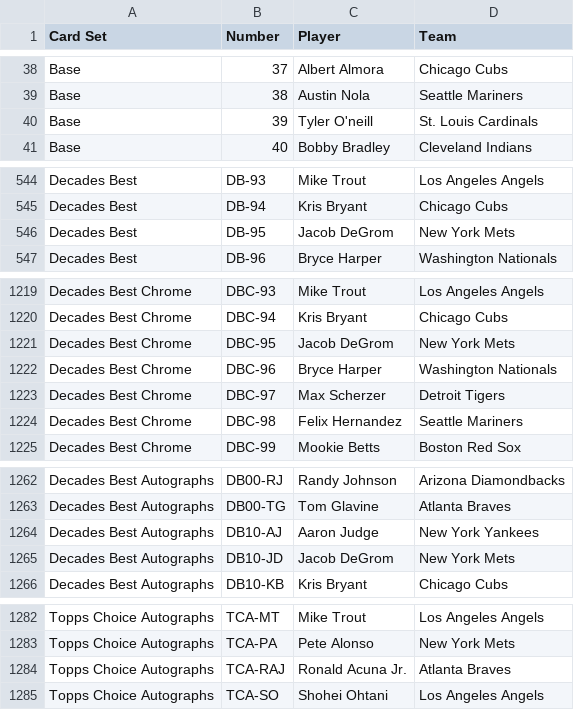
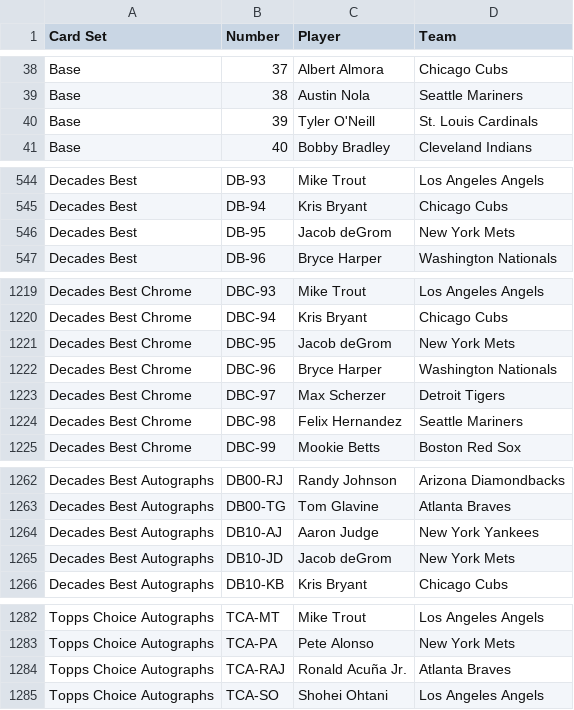
Before and after one commit to starstockmarket/card-checklists, a CSV file: 2020/baseball/ToppsSeries1.csv, drawn as a sheet; only a part is shown, gaps mark what is left out; the diff covers the shown part only.

Commit message:
fix names

```diff
--- a/2020/baseball/ToppsSeries1.csv
+++ b/2020/baseball/ToppsSeries1.csv
@@ -39,3 +39,3 @@ Base,37,Albert Almora,Chicago Cubs
 Base,38,Austin Nola,Seattle Mariners
-Base,39,Tyler O'neill,St. Louis Cardinals
+Base,39,Tyler O'Neill,St. Louis Cardinals
 Base,40,Bobby Bradley,Cleveland Indians
@@ -545,3 +545,3 @@ Decades Best,DB-93,Mike Trout,Los Angeles Angels
 Decades Best,DB-94,Kris Bryant,Chicago Cubs
-Decades Best,DB-95,Jacob DeGrom,New York Mets
+Decades Best,DB-95,Jacob deGrom,New York Mets
 Decades Best,DB-96,Bryce Harper,Washington Nationals
@@ -1220,3 +1220,3 @@ Decades Best Chrome,DBC-93,Mike Trout,Los Angeles Angels
 Decades Best Chrome,DBC-94,Kris Bryant,Chicago Cubs
-Decades Best Chrome,DBC-95,Jacob DeGrom,New York Mets
+Decades Best Chrome,DBC-95,Jacob deGrom,New York Mets
 Decades Best Chrome,DBC-96,Bryce Harper,Washington Nationals
@@ -1264,3 +1264,3 @@ Decades Best Autographs,DB00-TG,Tom Glavine,Atlanta Braves
 Decades Best Autographs,DB10-AJ,Aaron Judge,New York Yankees
-Decades Best Autographs,DB10-JD,Jacob DeGrom,New York Mets
+Decades Best Autographs,DB10-JD,Jacob deGrom,New York Mets
 Decades Best Autographs,DB10-KB,Kris Bryant,Chicago Cubs
@@ -1283,3 +1283,3 @@ Topps Choice Autographs,TCA-MT,Mike Trout,Los Angeles Angels
 Topps Choice Autographs,TCA-PA,Pete Alonso,New York Mets
-Topps Choice Autographs,TCA-RAJ,Ronald Acuna Jr.,Atlanta Braves
+Topps Choice Autographs,TCA-RAJ,Ronald Acuña Jr.,Atlanta Braves
 Topps Choice Autographs,TCA-SO,Shohei Ohtani,Los Angeles Angels
```
Also changed, not shown: 4 edited cells elsewhere in this file.
